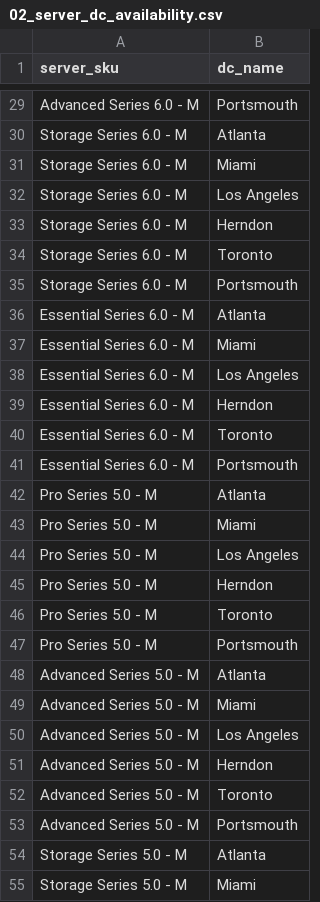
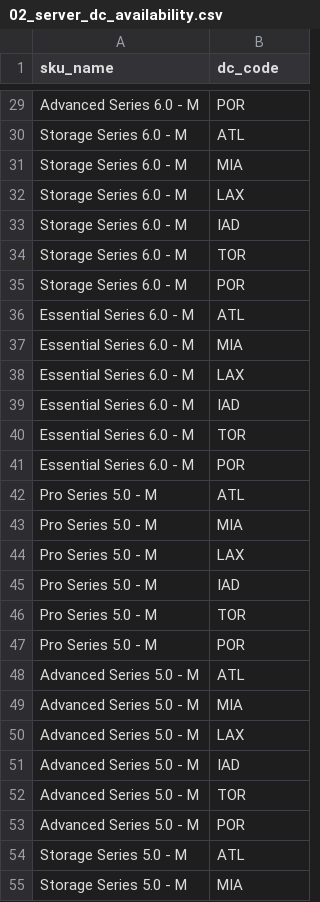
Before and after one commit to nelsonuwp/connected-brain, a CSV file: projects/cpq-replacement-db-only/cpq-extracted/02_server_dc_availability.csv, drawn as a sheet; only a part is shown, gaps mark what is left out; the diff covers the shown part only; the diff names each change by its address in the sheet, - before the commit and + after, or states it on an @@ line.

```diff
--- a/projects/cpq-replacement-db-only/cpq-extracted/02_server_dc_availability.csv
+++ b/projects/cpq-replacement-db-only/cpq-extracted/02_server_dc_availability.csv
-A1: server_sku
+A1: sku_name
-B1: dc_name
+B1: dc_code
-B29 (dc_code): Portsmouth
+B29 (dc_code): POR
-B30 (dc_code): Atlanta
+B30 (dc_code): ATL
-B31 (dc_code): Miami
+B31 (dc_code): MIA
-B32 (dc_code): Los Angeles
+B32 (dc_code): LAX
-B33 (dc_code): Herndon
+B33 (dc_code): IAD
-B34 (dc_code): Toronto
+B34 (dc_code): TOR
-B35 (dc_code): Portsmouth
+B35 (dc_code): POR
-B36 (dc_code): Atlanta
+B36 (dc_code): ATL
-B37 (dc_code): Miami
+B37 (dc_code): MIA
-B38 (dc_code): Los Angeles
+B38 (dc_code): LAX
-B39 (dc_code): Herndon
+B39 (dc_code): IAD
-B40 (dc_code): Toronto
+B40 (dc_code): TOR
-B41 (dc_code): Portsmouth
+B41 (dc_code): POR
-B42 (dc_code): Atlanta
+B42 (dc_code): ATL
-B43 (dc_code): Miami
+B43 (dc_code): MIA
-B44 (dc_code): Los Angeles
+B44 (dc_code): LAX
-B45 (dc_code): Herndon
+B45 (dc_code): IAD
-B46 (dc_code): Toronto
+B46 (dc_code): TOR
-B47 (dc_code): Portsmouth
+B47 (dc_code): POR
-B48 (dc_code): Atlanta
+B48 (dc_code): ATL
-B49 (dc_code): Miami
+B49 (dc_code): MIA
-B50 (dc_code): Los Angeles
+B50 (dc_code): LAX
-B51 (dc_code): Herndon
+B51 (dc_code): IAD
-B52 (dc_code): Toronto
+B52 (dc_code): TOR
-B53 (dc_code): Portsmouth
+B53 (dc_code): POR
-B54 (dc_code): Atlanta
+B54 (dc_code): ATL
-B55 (dc_code): Miami
+B55 (dc_code): MIA
```
Also changed, not shown: 61 edited cells elsewhere in this file, projects/cpq-replacement-db-only/cpq-extracted/08_dc_cost_drivers.csv.
